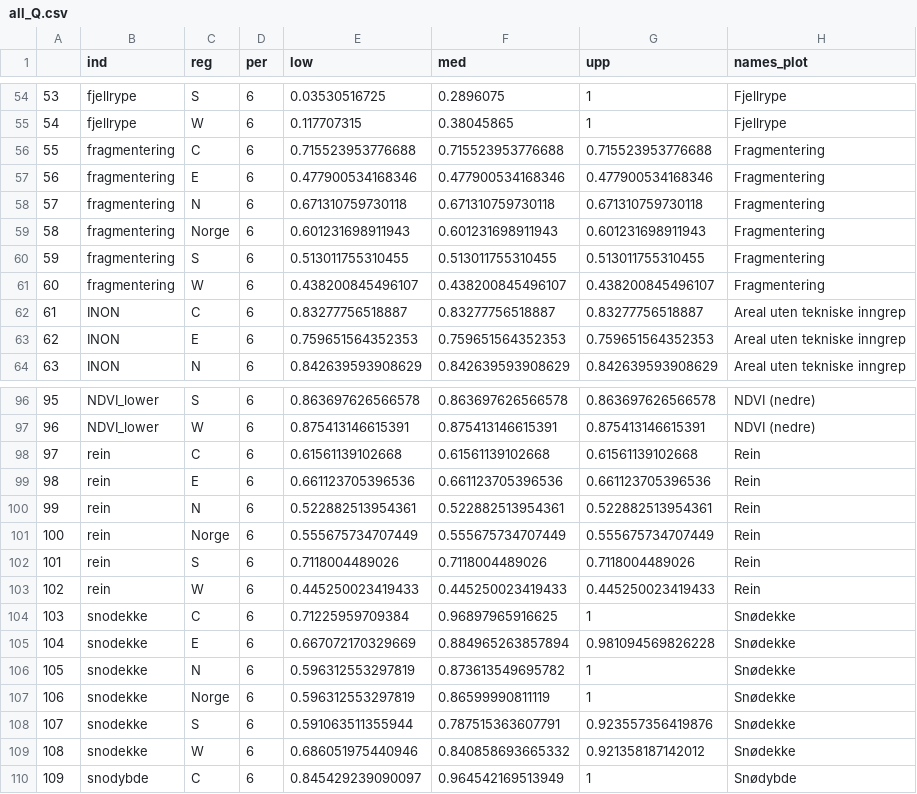
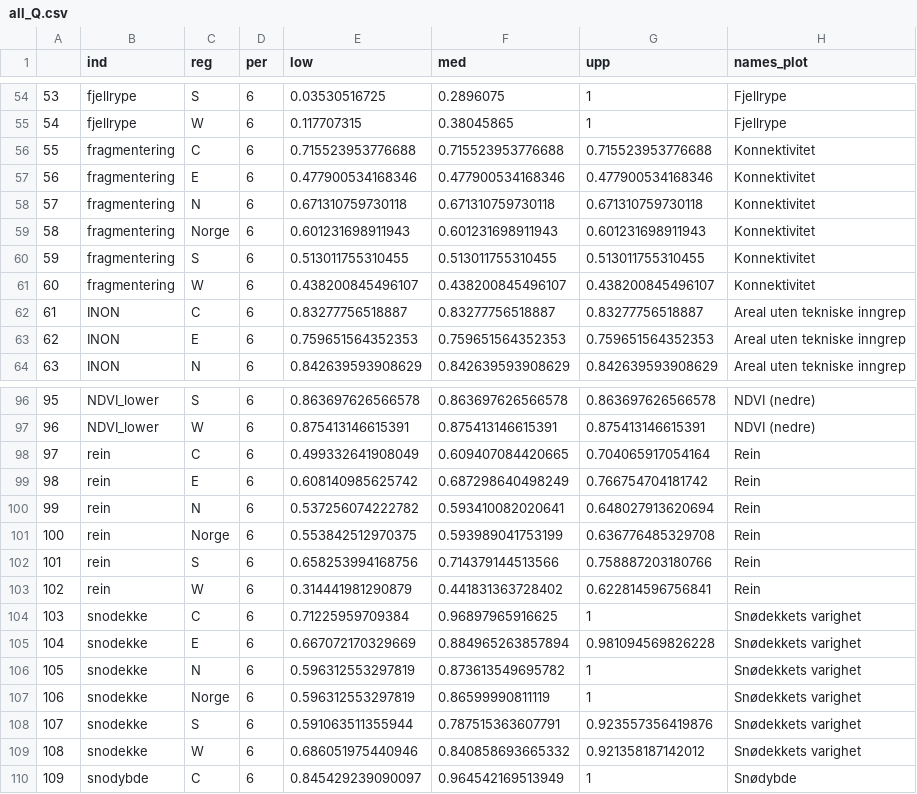
Before and after one commit to NINAnor/IBECA, a CSV file: output/tables/all_Q.csv, drawn as a sheet; only a part is shown, gaps mark what is left out; the diff names each change by its address in the sheet, - before the commit and + after, or states it on an @@ line.

```diff
--- a/output/tables/all_Q.csv
+++ b/output/tables/all_Q.csv
-H56:H61 (names_plot): Fragmentering
+H56:H61 (names_plot): Konnektivitet
-E98 (low): 0.61561139102668
+E98 (low): 0.499332641908049
-F98 (med): 0.61561139102668
+F98 (med): 0.609407084420665
-G98 (upp): 0.61561139102668
+G98 (upp): 0.704065917054164
-E99 (low): 0.661123705396536
+E99 (low): 0.608140985625742
-F99 (med): 0.661123705396536
+F99 (med): 0.687298640498249
-G99 (upp): 0.661123705396536
+G99 (upp): 0.766754704181742
-E100 (low): 0.522882513954361
+E100 (low): 0.537256074222782
-F100 (med): 0.522882513954361
+F100 (med): 0.593410082020641
-G100 (upp): 0.522882513954361
+G100 (upp): 0.648027913620694
-E101 (low): 0.555675734707449
+E101 (low): 0.553842512970375
-F101 (med): 0.555675734707449
+F101 (med): 0.593989041753199
-G101 (upp): 0.555675734707449
+G101 (upp): 0.636776485329708
-E102 (low): 0.7118004489026
+E102 (low): 0.658253994168756
-F102 (med): 0.7118004489026
+F102 (med): 0.714379144513566
-G102 (upp): 0.7118004489026
+G102 (upp): 0.758887203180766
-E103 (low): 0.445250023419433
+E103 (low): 0.314441981290879
-F103 (med): 0.445250023419433
+F103 (med): 0.441831363728402
-G103 (upp): 0.445250023419433
+G103 (upp): 0.622814596756841
-H104:H109 (names_plot): Snødekke
+H104:H109 (names_plot): Snødekkets varighet
```
Also changed, not shown: output/tables/TEMP_Q_C_2021.csv, output/tables/TEMP_Q_E_2021.csv, 29 other files.
